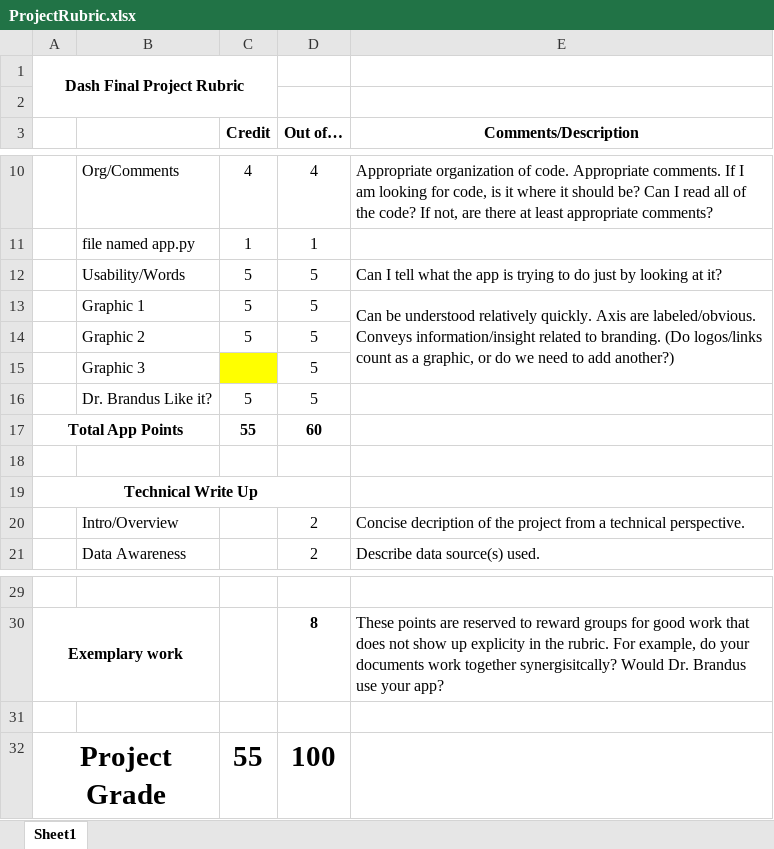
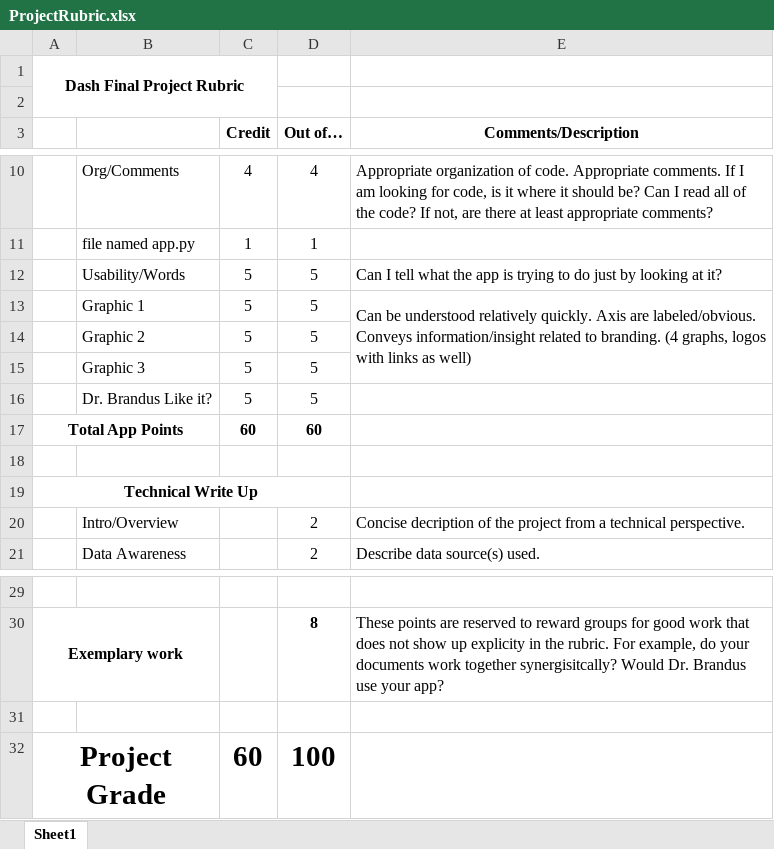
Before and after one commit to lmcconnell1665/DashFootballDashboard, an Excel workbook: ProjectRubric.xlsx, sheet Sheet1, drawn as a sheet; only a part is shown, gaps mark what is left out; values as stored, in another font and other column widths than the file's, no borders; the diff names each change by its address in the sheet, - before the commit and + after, or states it on an @@ line.

Commit message:
Added new graph and updated rubric

```diff
--- a/ProjectRubric.xlsx (sheet Sheet1)
+++ b/ProjectRubric.xlsx (sheet Sheet1)
-E13 (Comments/Description): …to branding. (Do logos/links count as a graphic, or do we need to add another?)
+E13 (Comments/Description): …to branding. (4 graphs, logos with links as well)
-C15 (Credit): (empty)
+C15 (Credit): 5
-C15 fill: #FFFF00
+C15 fill: none
-C17 (Credit): 55
+C17 (Credit): 60
-C32 (Credit): 55
+C32 (Credit): 60
```
Also changed, not shown: 1 other file.
